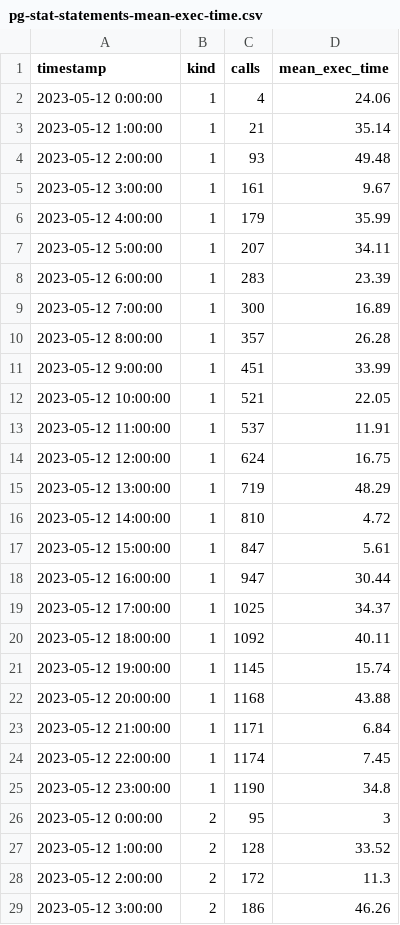
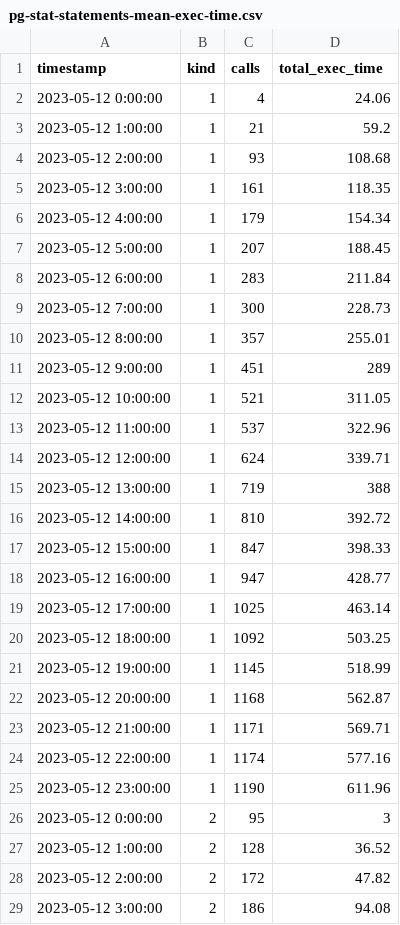
Before and after one commit to koyama2023PBL/DatabaseExplorer, a CSV file: src/main/resources/storage/visualization/pg-stat-statements-mean-exec-time.csv, drawn as a sheet; only a part is shown; the diff covers the shown part only.

```diff
--- a/src/main/resources/storage/visualization/pg-stat-statements-mean-exec-time.csv
+++ b/src/main/resources/storage/visualization/pg-stat-statements-mean-exec-time.csv
@@ -1,29 +1,29 @@
-timestamp,kind,calls,mean_exec_time
+timestamp,kind,calls,total_exec_time
 2023-05-12 0:00:00,1,4,24.06
-2023-05-12 1:00:00,1,21,35.14
-2023-05-12 2:00:00,1,93,49.48
-2023-05-12 3:00:00,1,161,9.67
-2023-05-12 4:00:00,1,179,35.99
-2023-05-12 5:00:00,1,207,34.11
-2023-05-12 6:00:00,1,283,23.39
-2023-05-12 7:00:00,1,300,16.89
-2023-05-12 8:00:00,1,357,26.28
-2023-05-12 9:00:00,1,451,33.99
-2023-05-12 10:00:00,1,521,22.05
-2023-05-12 11:00:00,1,537,11.91
-2023-05-12 12:00:00,1,624,16.75
-2023-05-12 13:00:00,1,719,48.29
-2023-05-12 14:00:00,1,810,4.72
-2023-05-12 15:00:00,1,847,5.61
-2023-05-12 16:00:00,1,947,30.44
-2023-05-12 17:00:00,1,1025,34.37
-2023-05-12 18:00:00,1,1092,40.11
-2023-05-12 19:00:00,1,1145,15.74
-2023-05-12 20:00:00,1,1168,43.88
-2023-05-12 21:00:00,1,1171,6.84
-2023-05-12 22:00:00,1,1174,7.45
-2023-05-12 23:00:00,1,1190,34.8
+2023-05-12 1:00:00,1,21,59.2
+2023-05-12 2:00:00,1,93,108.68
+2023-05-12 3:00:00,1,161,118.35
+2023-05-12 4:00:00,1,179,154.34
+2023-05-12 5:00:00,1,207,188.45
+2023-05-12 6:00:00,1,283,211.84
+2023-05-12 7:00:00,1,300,228.73
+2023-05-12 8:00:00,1,357,255.01
+2023-05-12 9:00:00,1,451,289
+2023-05-12 10:00:00,1,521,311.05
+2023-05-12 11:00:00,1,537,322.96
+2023-05-12 12:00:00,1,624,339.71
+2023-05-12 13:00:00,1,719,388
+2023-05-12 14:00:00,1,810,392.72
+2023-05-12 15:00:00,1,847,398.33
+2023-05-12 16:00:00,1,947,428.77
+2023-05-12 17:00:00,1,1025,463.14
+2023-05-12 18:00:00,1,1092,503.25
+2023-05-12 19:00:00,1,1145,518.99
+2023-05-12 20:00:00,1,1168,562.87
+2023-05-12 21:00:00,1,1171,569.71
+2023-05-12 22:00:00,1,1174,577.16
+2023-05-12 23:00:00,1,1190,611.96
 2023-05-12 0:00:00,2,95,3
-2023-05-12 1:00:00,2,128,33.52
-2023-05-12 2:00:00,2,172,11.3
-2023-05-12 3:00:00,2,186,46.26
+2023-05-12 1:00:00,2,128,36.52
+2023-05-12 2:00:00,2,172,47.82
+2023-05-12 3:00:00,2,186,94.08
```
Also changed, not shown: 66 edited cells elsewhere in this file, 4 other files.
